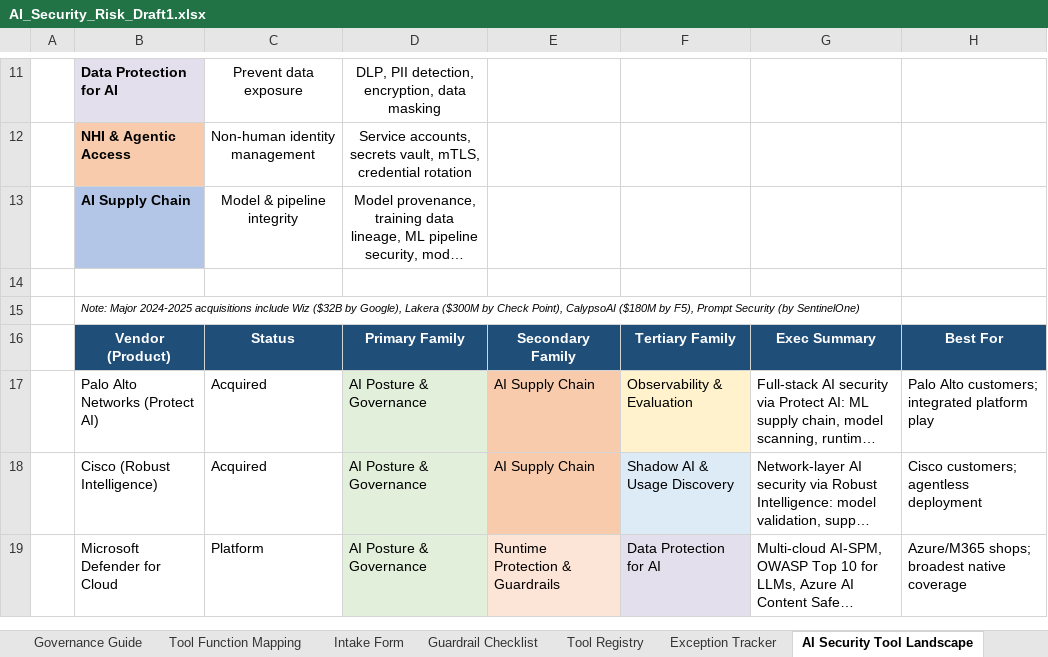
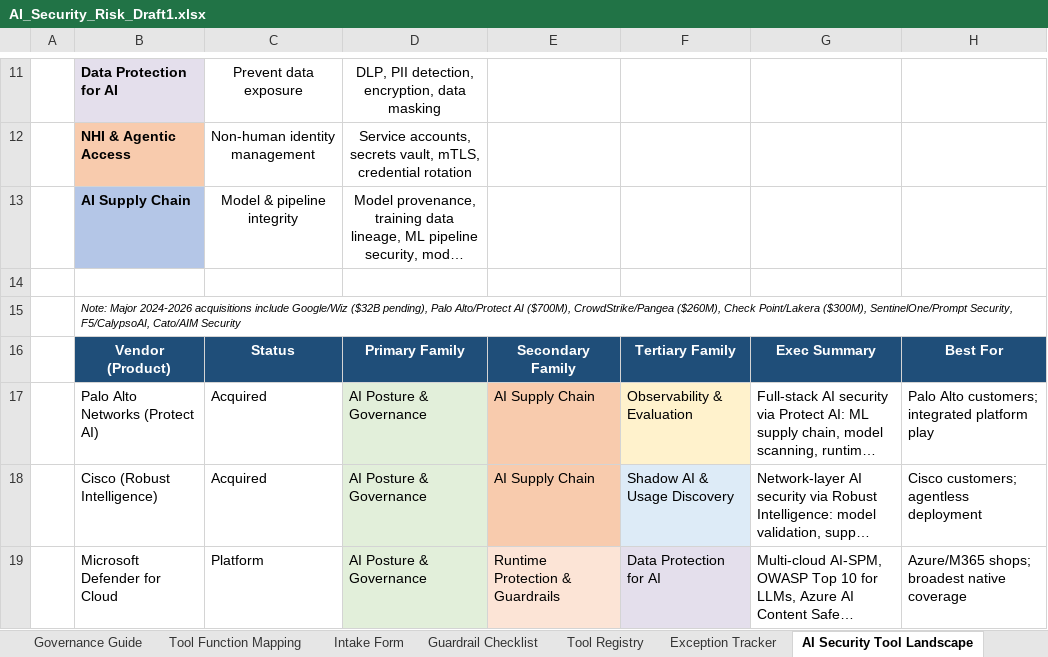
Before and after one commit to jasonmichaelrobbins-arch/-ai-security-governance-workbook, an Excel workbook: AI_Security_Risk_Draft1.xlsx, sheet AI Security Tool Landscape, drawn as a sheet; only a part is shown, gaps mark what is left out; long unchanged cells end in …; values as stored, in another font and other column widths than the file's, no borders; the diff covers the shown part only; the diff names each change by its address in the sheet, - before the commit and + after, or states it on an @@ line.

```diff
--- a/AI_Security_Risk_Draft1.xlsx (sheet AI Security Tool Landscape)
+++ b/AI_Security_Risk_Draft1.xlsx (sheet AI Security Tool Landscape)
-B15: Note: Major 2024-2025 acquisitions include Wiz ($32B by Google), Lakera ($300M by Check Point), CalypsoAI ($180M by F5), Prompt Security (by SentinelOne)
+B15: Note: Major 2024-2026 acquisitions include Google/Wiz ($32B pending), Palo Alto/Protect AI ($700M), CrowdStrike/Pangea ($260M), Check Point/Lakera ($300M), SentinelOne/Prompt Security, F5/CalypsoAI, Cato/AIM Security
```
Also changed, not shown: 1 removed row and 8 edited cells elsewhere in this sheet, sheet Program Metrics.
